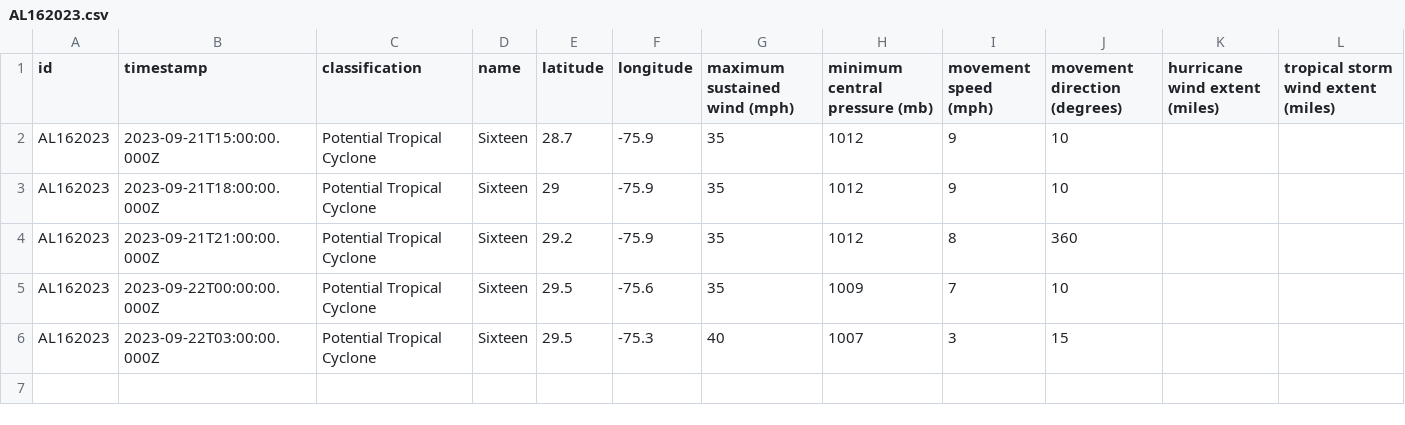
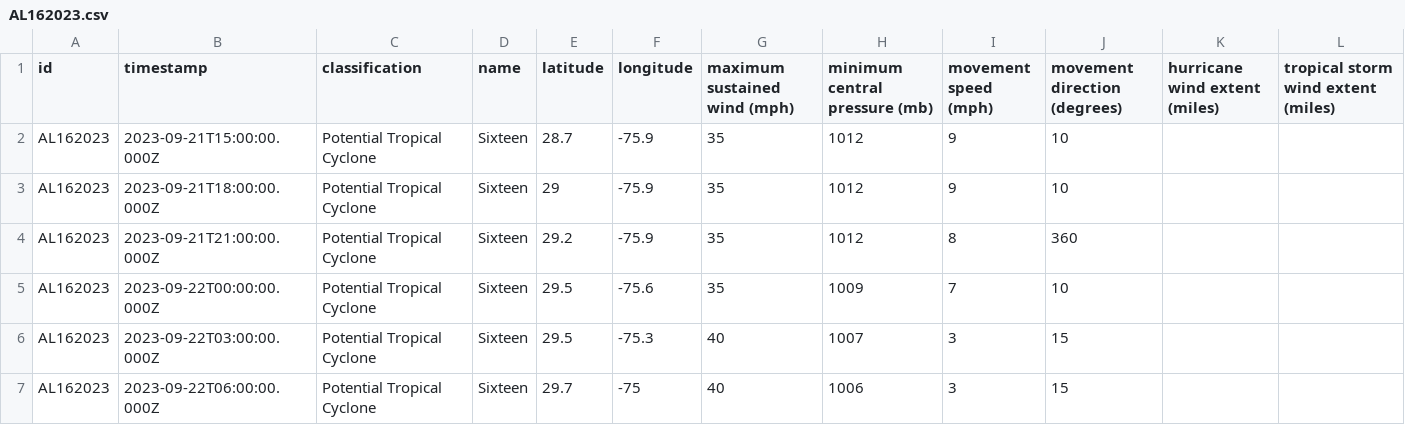
Before and after one commit to mgwalker/atlantic-hurricanes, a CSV file: data/csv/AL162023.csv, drawn as a sheet.

```diff
--- a/data/csv/AL162023.csv
+++ b/data/csv/AL162023.csv
@@ -6 +6,2 @@ AL162023,2023-09-22T00:00:00.000Z,Potential Tropical Cyclone,Sixteen,29.5,-75.6,
 AL162023,2023-09-22T03:00:00.000Z,Potential Tropical Cyclone,Sixteen,29.5,-75.3,40,1007,3,15,,
+AL162023,2023-09-22T06:00:00.000Z,Potential Tropical Cyclone,Sixteen,29.7,-75,40,1006,3,15,,
```
Also changed, not shown: 6 other files.
